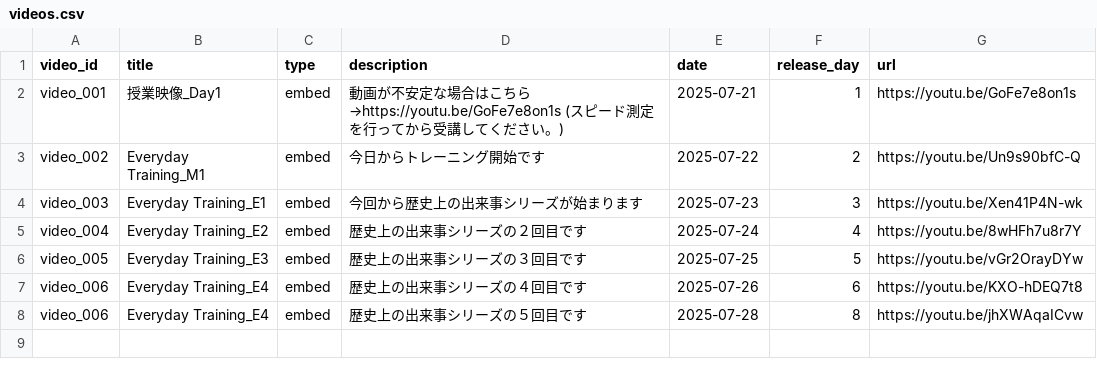
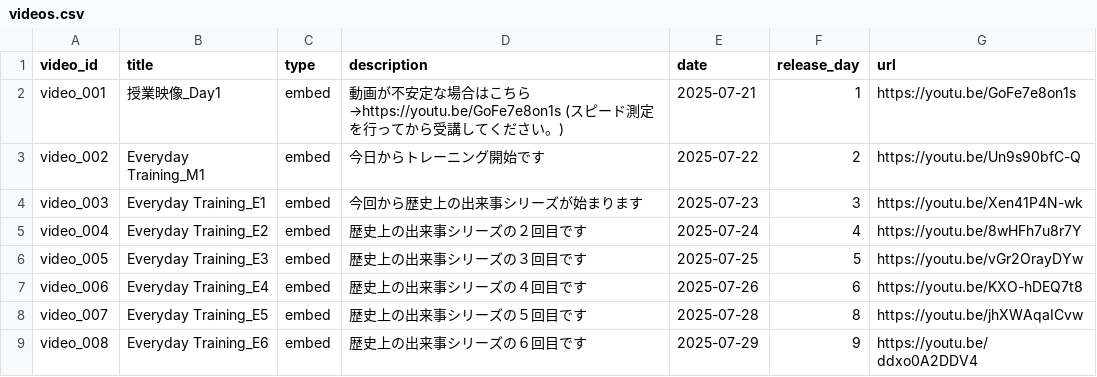
Before and after one commit to boost-ogawa/english-booster, a CSV file: videos.csv, drawn as a sheet.

Commit message:
Add video

```diff
--- a/videos.csv
+++ b/videos.csv
@@ -7,2 +7,3 @@ video_005,Everyday Training_E3,embed,歴史上の出来事シリーズの３回
 video_006,Everyday Training_E4,embed,歴史上の出来事シリーズの４回目です,2025-07-26,6,https://youtu.be/KXO-hDEQ7t8
-video_006,Everyday Training_E4,embed,歴史上の出来事シリーズの５回目です,2025-07-28,8,https://youtu.be/jhXWAqaICvw
+video_007,Everyday Training_E5,embed,歴史上の出来事シリーズの５回目です,2025-07-28,8,https://youtu.be/jhXWAqaICvw
+video_008,Everyday Training_E6,embed,歴史上の出来事シリーズの６回目です,2025-07-29,9,https://youtu.be/ddxo0A2DDV4
```
